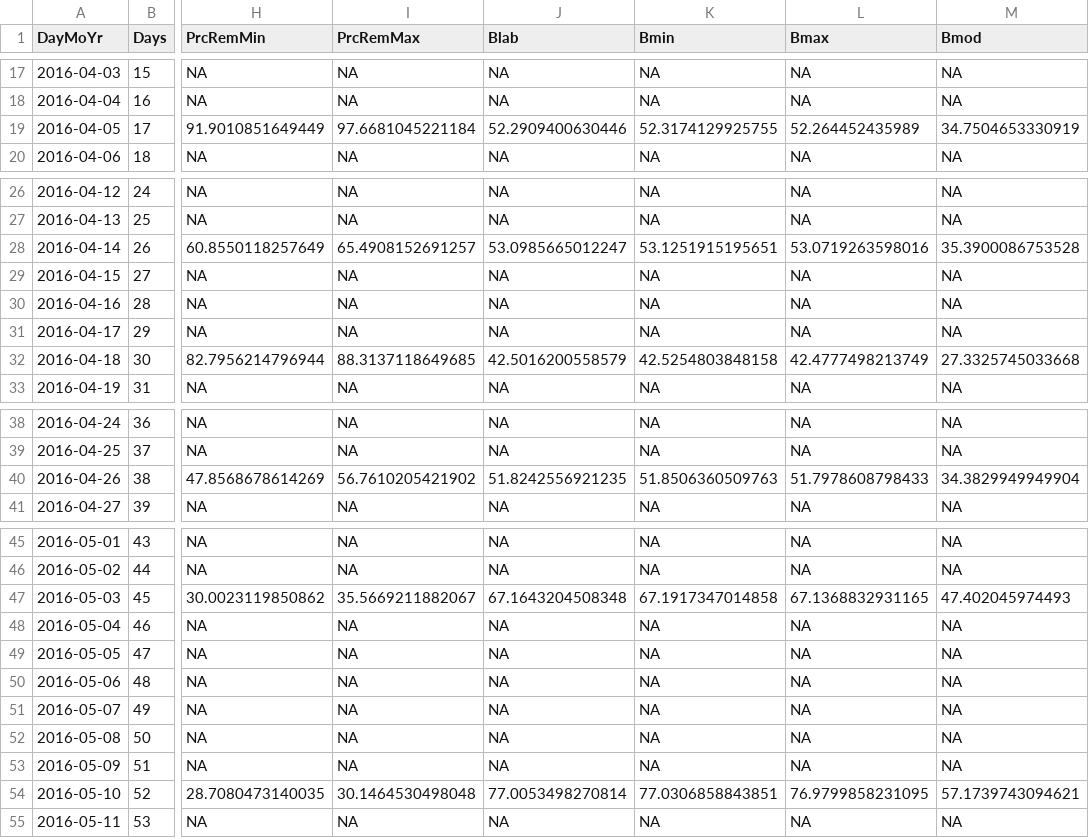
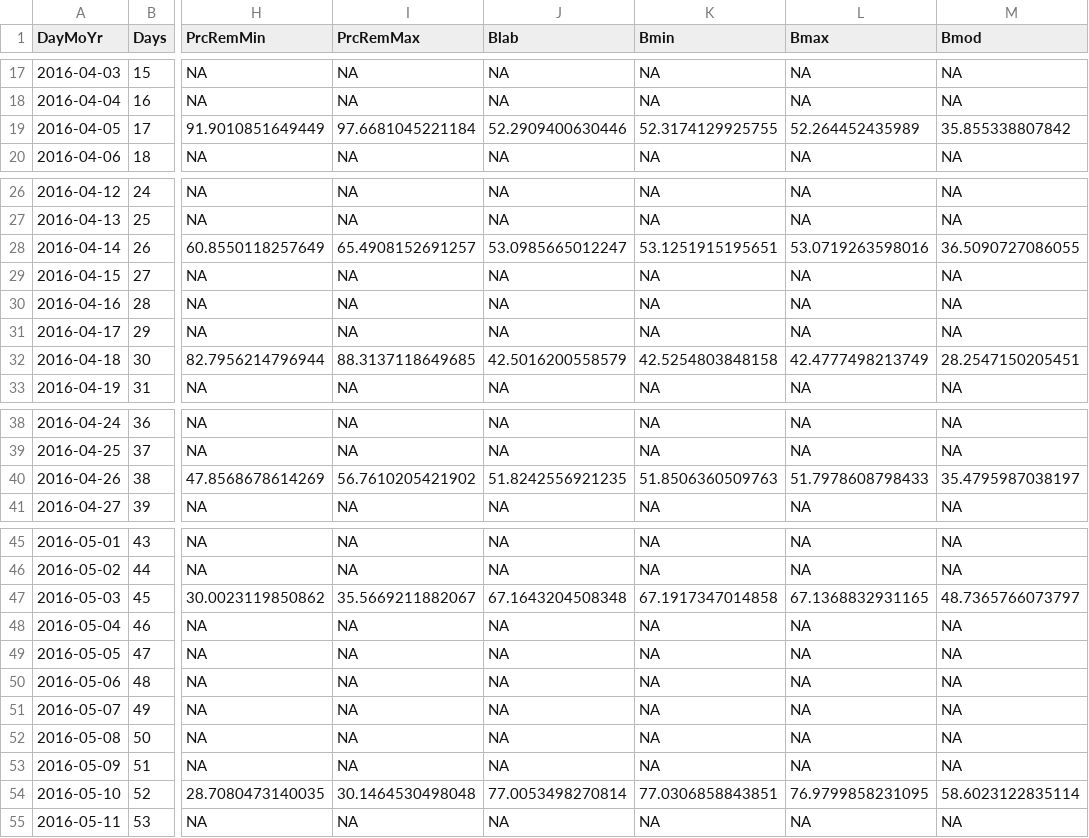
Before and after one commit to DayTimeChunks/pesti-beach16, a CSV file: Analysis/Data/BEACH_R/Metrics_R.csv, drawn as a sheet; only a part is shown, gaps mark what is left out; the diff covers the shown part only; the diff names each change by its address in the sheet, - before the commit and + after, or states it on an @@ line.

Commit message:
Updated Analysis R file for Metrics figure, ES&T

```diff
--- a/Analysis/Data/BEACH_R/Metrics_R.csv
+++ b/Analysis/Data/BEACH_R/Metrics_R.csv
-M19 (Bmod): 34.7504653330919
+M19 (Bmod): 35.855338807842
-M28 (Bmod): 35.3900086753528
+M28 (Bmod): 36.5090727086055
-M32 (Bmod): 27.3325745033668
+M32 (Bmod): 28.2547150205451
-M40 (Bmod): 34.3829949949904
+M40 (Bmod): 35.4795987038197
-M47 (Bmod): 47.402045974493
+M47 (Bmod): 48.7365766073797
-M54 (Bmod): 57.1739743094621
+M54 (Bmod): 58.6023122835114
```
Also changed, not shown: 2 edited cells elsewhere in this file, 2 other files.
